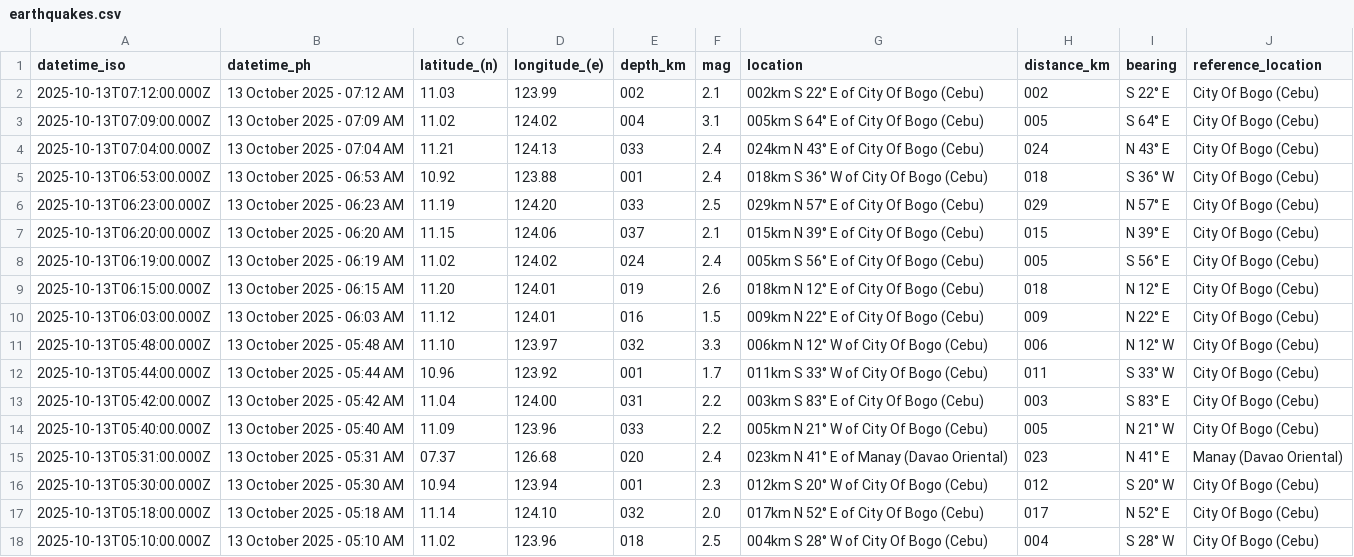
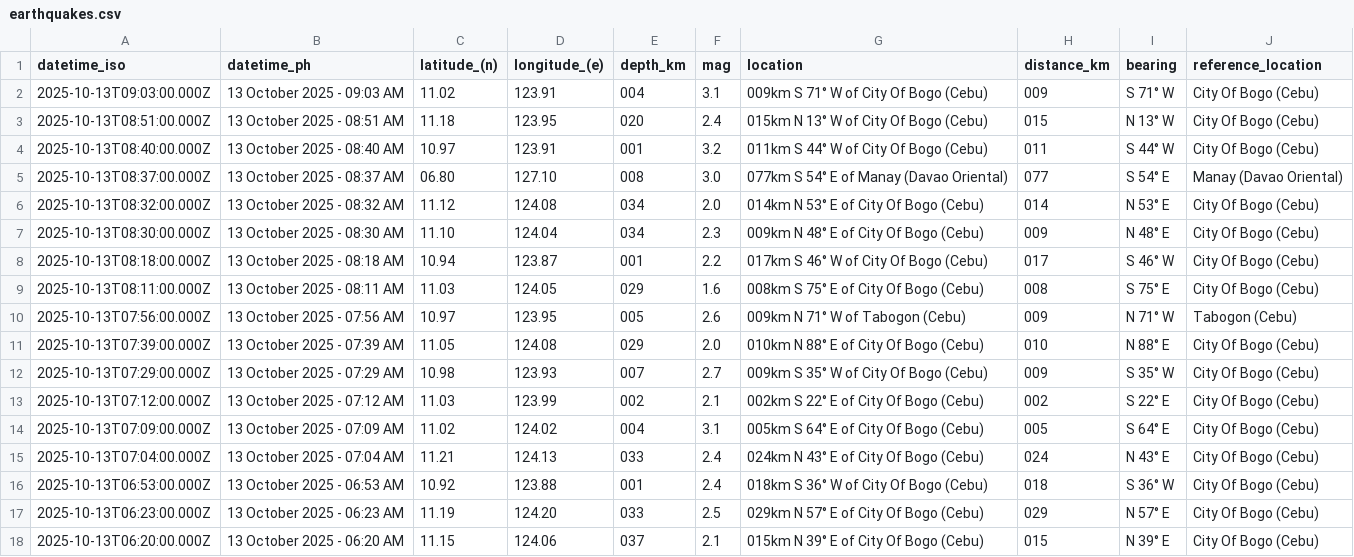
Before and after one commit to chamthesleeptalker/earthquake-tracker, a CSV file: earthquakes.csv, drawn as a sheet; only a part is shown; the shorter side is filled out with more unchanged rows.

Commit message:
added temporal segmentation on the data

```diff
--- a/earthquakes.csv
+++ b/earthquakes.csv
@@ -1,2 +1,13 @@
 datetime_iso,datetime_ph,latitude_(n),longitude_(e),depth_km,mag,location,distance_km,bearing,reference_location
+2025-10-13T09:03:00.000Z,13 October 2025 - 09:03 AM,11.02,123.91,004,3.1,009km S 71° W of City Of Bogo (Cebu),009,S 71° W,City Of Bogo (Cebu)
+2025-10-13T08:51:00.000Z,13 October 2025 - 08:51 AM,11.18,123.95,020,2.4,015km N 13° W of City Of Bogo (Cebu),015,N 13° W,City Of Bogo (Cebu)
+2025-10-13T08:40:00.000Z,13 October 2025 - 08:40 AM,10.97,123.91,001,3.2,011km S 44° W of City Of Bogo (Cebu),011,S 44° W,City Of Bogo (Cebu)
+2025-10-13T08:37:00.000Z,13 October 2025 - 08:37 AM,06.80,127.10,008,3.0,077km S 54° E of Manay (Davao Oriental),077,S 54° E,Manay (Davao Oriental)
+2025-10-13T08:32:00.000Z,13 October 2025 - 08:32 AM,11.12,124.08,034,2.0,014km N 53° E of City Of Bogo (Cebu),014,N 53° E,City Of Bogo (Cebu)
+2025-10-13T08:30:00.000Z,13 October 2025 - 08:30 AM,11.10,124.04,034,2.3,009km N 48° E of City Of Bogo (Cebu),009,N 48° E,City Of Bogo (Cebu)
+2025-10-13T08:18:00.000Z,13 October 2025 - 08:18 AM,10.94,123.87,001,2.2,017km S 46° W of City Of Bogo (Cebu),017,S 46° W,City Of Bogo (Cebu)
+2025-10-13T08:11:00.000Z,13 October 2025 - 08:11 AM,11.03,124.05,029,1.6,008km S 75° E of City Of Bogo (Cebu),008,S 75° E,City Of Bogo (Cebu)
+2025-10-13T07:56:00.000Z,13 October 2025 - 07:56 AM,10.97,123.95,005,2.6,009km N 71° W of Tabogon (Cebu),009,N 71° W,Tabogon (Cebu)
+2025-10-13T07:39:00.000Z,13 October 2025 - 07:39 AM,11.05,124.08,029,2.0,010km N 88° E of City Of Bogo (Cebu),010,N 88° E,City Of Bogo (Cebu)
+2025-10-13T07:29:00.000Z,13 October 2025 - 07:29 AM,10.98,123.93,007,2.7,009km S 35° W of City Of Bogo (Cebu),009,S 35° W,City Of Bogo (Cebu)
 2025-10-13T07:12:00.000Z,13 October 2025 - 07:12 AM,11.03,123.99,002,2.1,002km S 22° E of City Of Bogo (Cebu),002,S 22° E,City Of Bogo (Cebu)
```
Also changed, not shown: 6 other files.
